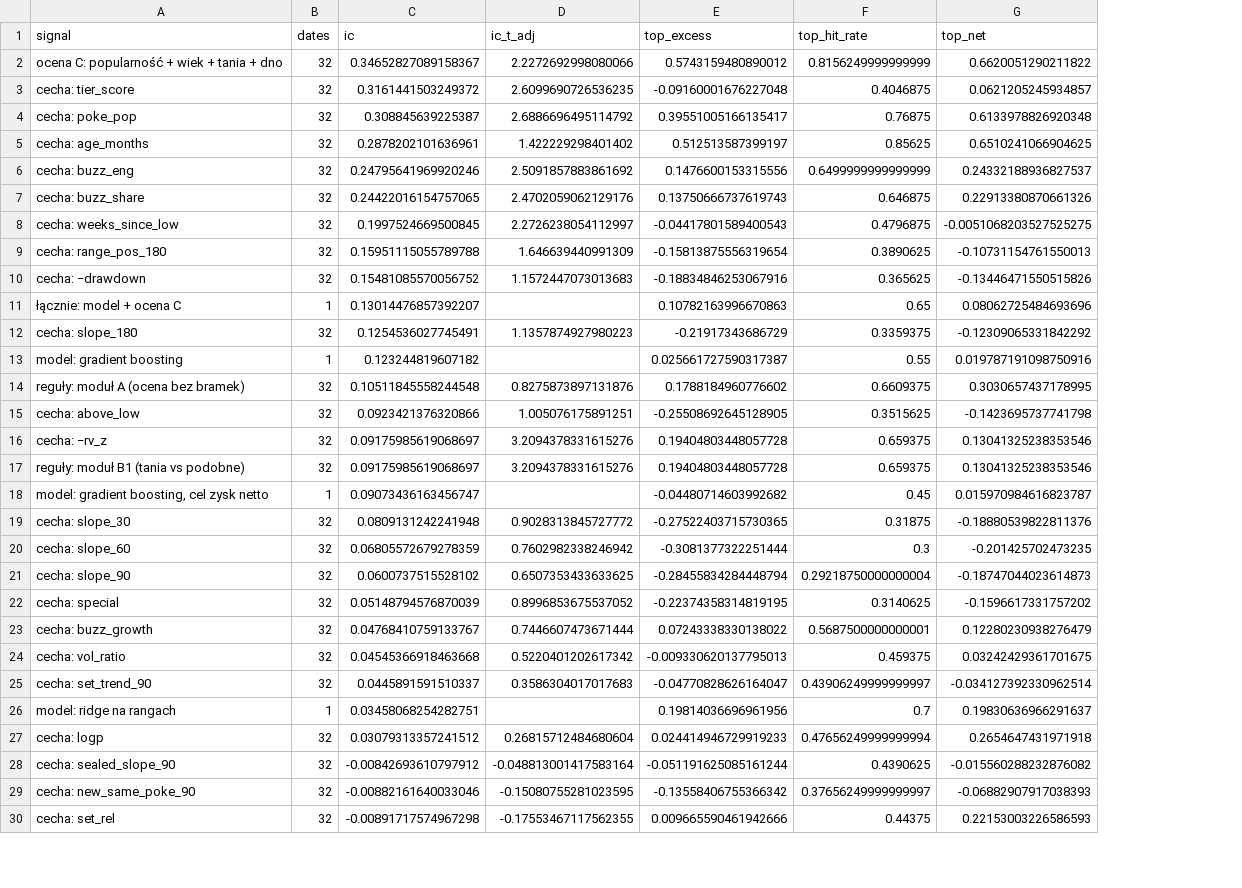
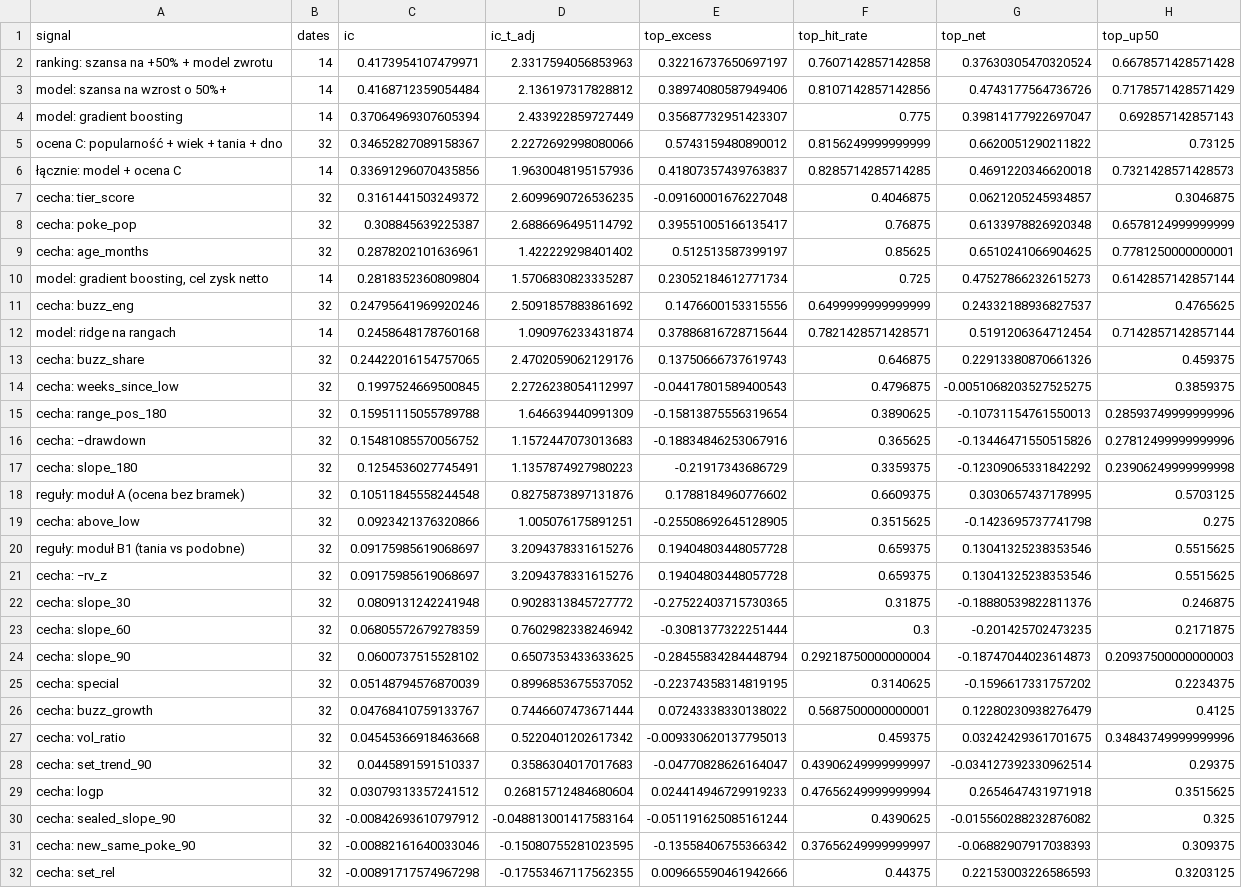
Before and after one commit to krystiangniotyspam-maker/pokescout, a CSV file: reports/evaluation_12m.csv, drawn as a sheet; only a part is shown; removed rows and columns are numbered as before the commit, all else as after; the diff names each change by its address in the sheet, - before the commit and + after, or states it on an @@ line.

```diff
--- a/reports/evaluation_12m.csv
+++ b/reports/evaluation_12m.csv
+column H (top_up50), row 5: 0.73125; rows 7-9: 0.3046875 | 0.6578124999999999 | 0.7781250000000001; row 11: 0.4765625; rows 13-19: 0.459375 | 0.3859375 | 0.28593749999999996 | 0.27812499999999996 | 0.23906249999999998 | 0.5703125 | 0.275; rows 21-32: 0.5515625 | 0.246875 | 0.2171875 | 0.20937500000000003 | 0.2234375 | 0.4125 | 0.34843749999999996 | 0.29375 | 0.3515625 | 0.325 | 0.309375 | 0.3203125
+row 2: ranking: szansa na +50% + model zwrotu | 14 | 0.4173954107479971 | 2.3317594056853963 | 0.32216737650697197 | 0.7607142857142858 | 0.37630305470320524 | 0.6678571428571428
+row 3: model: szansa na wzrost o 50%+ | 14 | 0.4168712359054484 | 2.136197317828812 | 0.38974080587949406 | 0.8107142857142856 | 0.4743177564736726 | 0.7178571428571429
+row 4: model: gradient boosting | 14 | 0.37064969307605394 | 2.433922859727449 | 0.35687732951423307 | 0.775 | 0.39814177922697047 | 0.692857142857143
+row 6: łącznie: model + ocena C | 14 | 0.33691296070435856 | 1.9630048195157936 | 0.41807357439763837 | 0.8285714285714285 | 0.4691220346620018 | 0.7321428571428573
+row 10: model: gradient boosting, cel zysk netto | 14 | 0.2818352360809804 | 1.5706830823335287 | 0.23052184612771734 | 0.725 | 0.47527866232615273 | 0.6142857142857144
+row 12: model: ridge na rangach | 14 | 0.2458648178760168 | 1.090976233431874 | 0.37886816728715644 | 0.7821428571428571 | 0.5191206364712454 | 0.7142857142857144
-row 11: łącznie: model + ocena C | 1 | 0.13014476857392207 |  | 0.10782163996670863 | 0.65 | 0.08062725484693696
-row 13: model: gradient boosting | 1 | 0.123244819607182 |  | 0.025661727590317387 | 0.55 | 0.019787191098750916
@@ row 17 moved to row 20: reguły: moduł B1 (tania vs podobne) @@
-row 18: model: gradient boosting, cel zysk netto | 1 | 0.09073436163456747 |  | -0.04480714603992682 | 0.45 | 0.015970984616823787
-row 26: model: ridge na rangach | 1 | 0.03458068254282751 |  | 0.19814036696961956 | 0.7 | 0.19830636966291637
```
Also changed, not shown: reports/evaluation_3m.csv, reports/evaluation_6m.csv, 5 other files.
